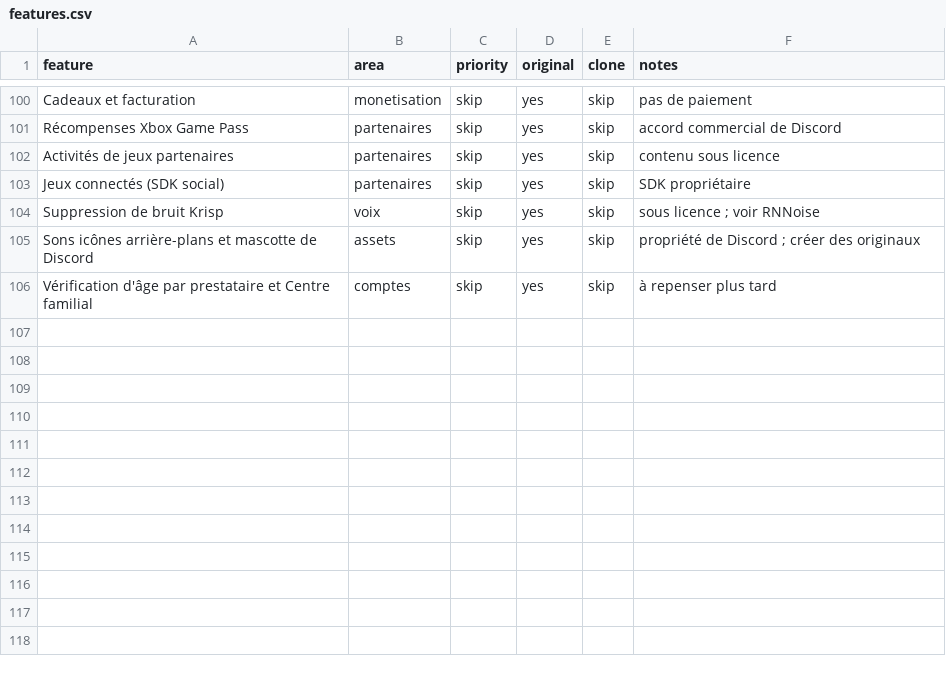
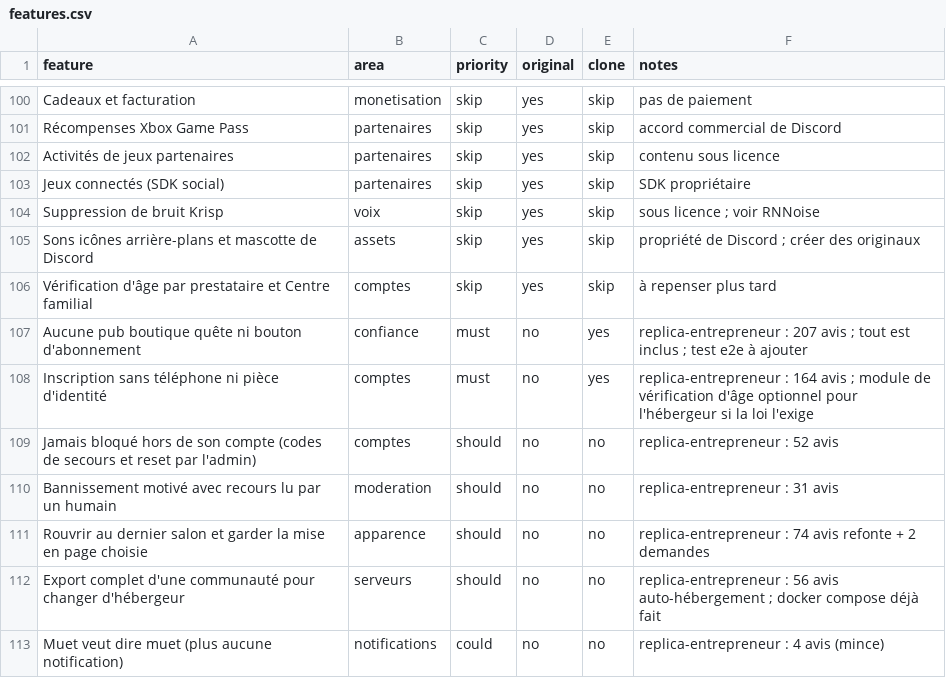
Before and after one commit to KAYO74/Kraken, a CSV file: replica/features.csv, drawn as a sheet; only a part is shown, gaps mark what is left out; the diff names each change by its address in the sheet, - before the commit and + after, or states it on an @@ line.

```diff
--- a/replica/features.csv
+++ b/replica/features.csv
+row 107: Aucune pub boutique quête ni bouton d'abonnement | confiance | must | no | yes | replica-entrepreneur : 207 avis ; tout est inclus ; test e2e à ajouter
+row 108: Inscription sans téléphone ni pièce d'identité | comptes | must | no | yes | replica-entrepreneur : 164 avis ; module de vérification d'âge optionnel pour l'hébergeur si la loi l'exige
+row 109: Jamais bloqué hors de son compte (codes de secours et reset par l'admin) | comptes | should | no | no | replica-entrepreneur : 52 avis
+row 110: Bannissement motivé avec recours lu par un humain | moderation | should | no | no | replica-entrepreneur : 31 avis
+row 111: Rouvrir au dernier salon et garder la mise en page choisie | apparence | should | no | no | replica-entrepreneur : 74 avis refonte + 2 demandes
+row 112: Export complet d'une communauté pour changer d'hébergeur | serveurs | should | no | no | replica-entrepreneur : 56 avis auto-hébergement ; docker compose déjà fait
+row 113: Muet veut dire muet (plus aucune notification) | notifications | could | no | no | replica-entrepreneur : 4 avis (mince)
```
Also changed, not shown: 3 other files.
